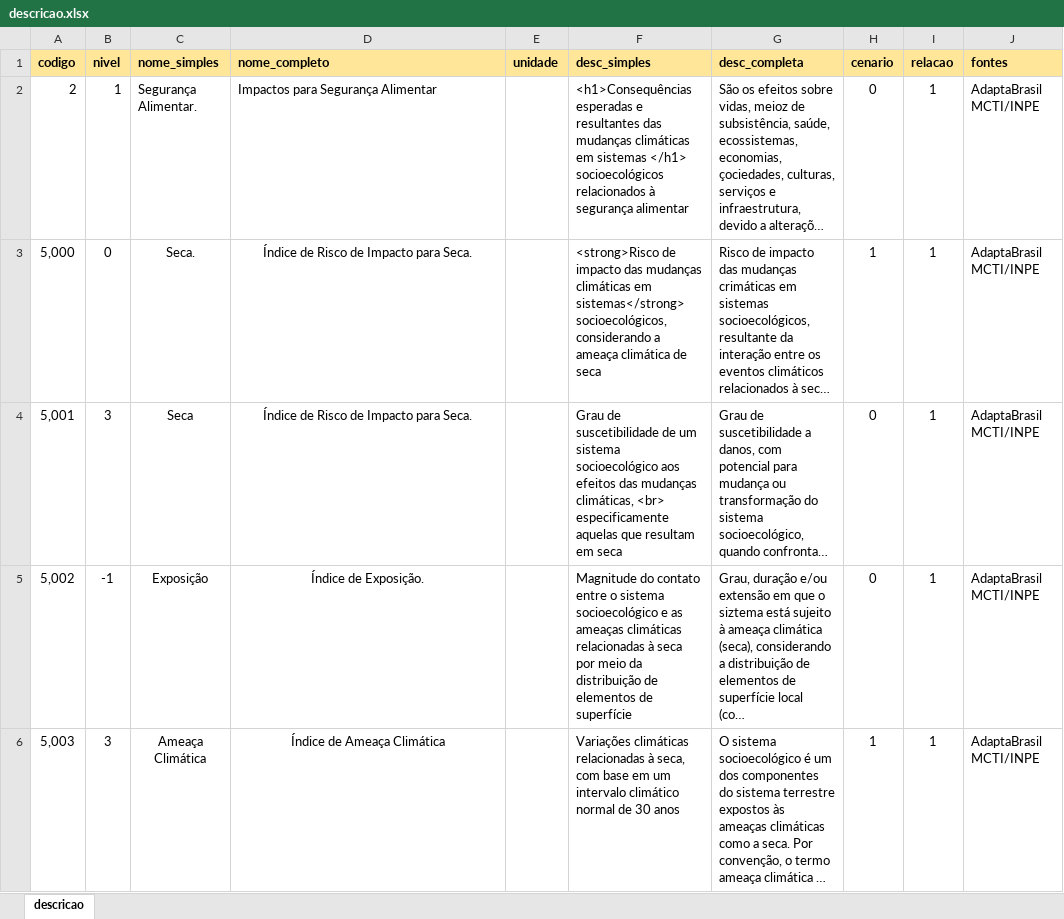
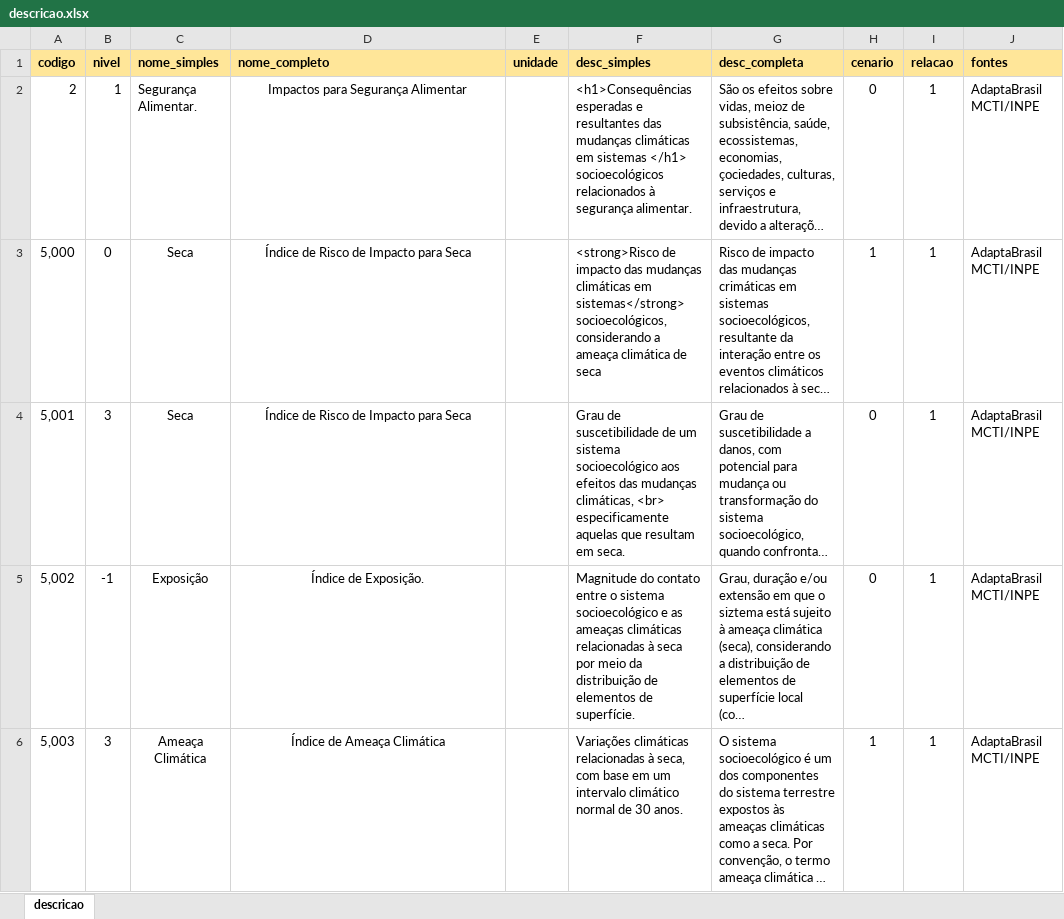
Before and after one commit to MarioCarvalhoBr/data_validate, an Excel workbook: input_data/data_errors/4_descricao/descricao.xlsx, sheet descricao, drawn as a sheet; only a part is shown; long unchanged cells end in …; values as stored, in another font and other column widths than the file's, no borders; the diff covers the shown part only; the diff names each change by its address in the sheet, - before the commit and + after, or states it on an @@ line.

```diff
--- a/input_data/data_errors/4_descricao/descricao.xlsx (sheet descricao)
+++ b/input_data/data_errors/4_descricao/descricao.xlsx (sheet descricao)
-D2 alignment: left
+D2 alignment: center
-F2 (desc_simples): …à segurança alimentar
+F2 (desc_simples): …à segurança alimentar.
-C3 (nome_simples): Seca.
+C3 (nome_simples): Seca
-D3:D4 (nome_completo): Índice de Risco de Impacto para Seca.
+D3:D4 (nome_completo): Índice de Risco de Impacto para Seca
-F4 (desc_simples): …resultam em seca
+F4 (desc_simples): …resultam em seca.
-F5 (desc_simples): …elementos de superfície
+F5 (desc_simples): …elementos de superfície.
-F6 (desc_simples): …de 30 anos
+F6 (desc_simples): …de 30 anos.
```
Also changed, not shown: 4 edited cells elsewhere in this sheet, 1 other file.
